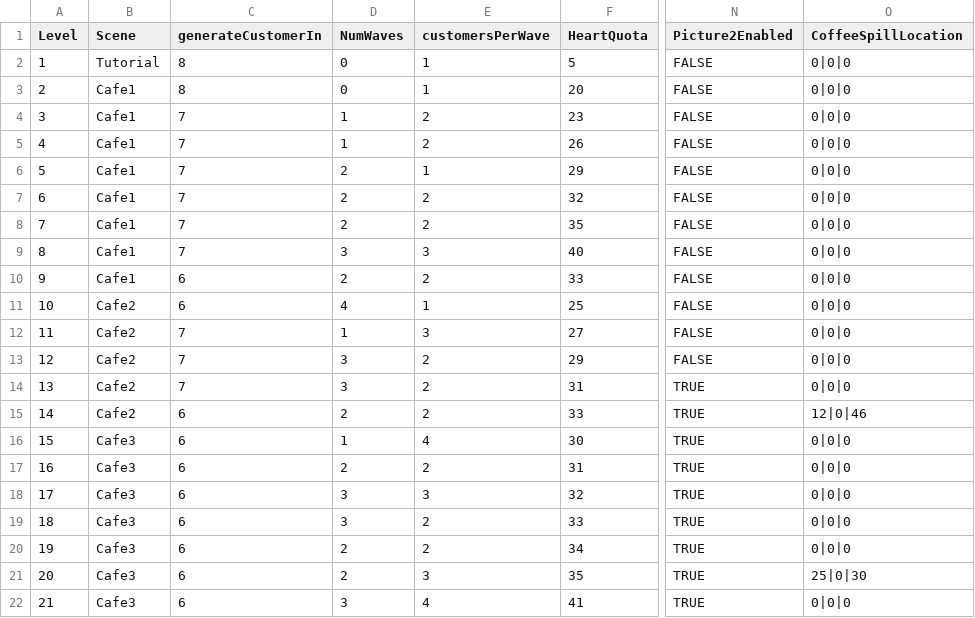
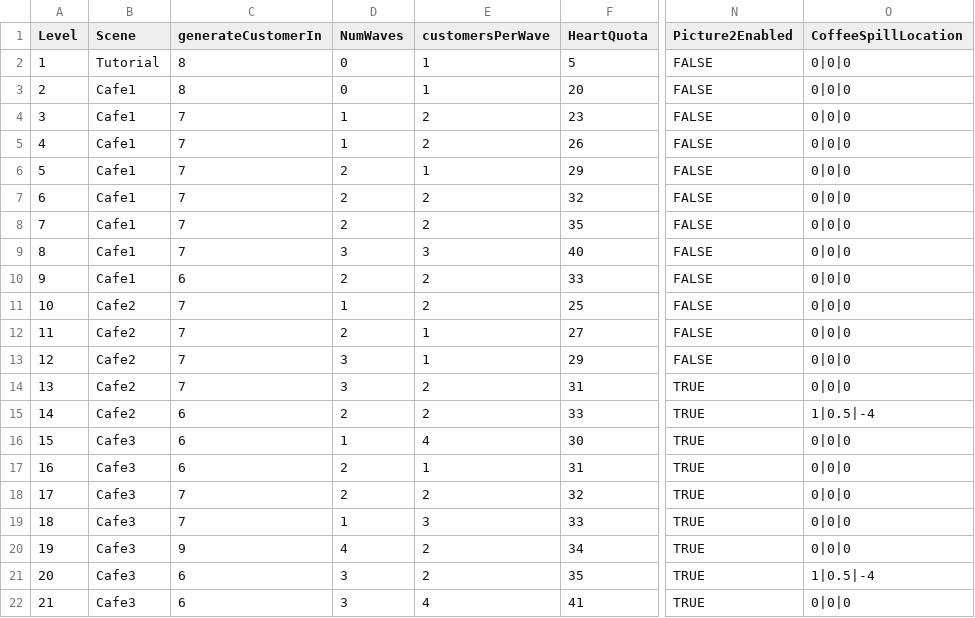
Before and after one commit to nwalker2398/ABrewtifulDay, a CSV file: abrewtifulday/Assets/Scripts/levels.csv, drawn as a sheet; only a part is shown, gaps mark what is left out; the diff names each change by its address in the sheet, - before the commit and + after, or states it on an @@ line.

Commit message:
Finish adjusting customer generation speeds

```diff
--- a/abrewtifulday/Assets/Scripts/levels.csv
+++ b/abrewtifulday/Assets/Scripts/levels.csv
-C11 (generateCustomerIn): 6
+C11 (generateCustomerIn): 7
-D11 (NumWaves): 4
+D11 (NumWaves): 1
-E11 (customersPerWave): 1
+E11 (customersPerWave): 2
-D12 (NumWaves): 1
+D12 (NumWaves): 2
-E12 (customersPerWave): 3
+E12 (customersPerWave): 1
-E13 (customersPerWave): 2
+E13 (customersPerWave): 1
-O15 (CoffeeSpillLocation): 12|0|46
+O15 (CoffeeSpillLocation): 1|0.5|-4
-E17 (customersPerWave): 2
+E17 (customersPerWave): 1
-C18:C19 (generateCustomerIn): 6
+C18:C19 (generateCustomerIn): 7
-D18 (NumWaves): 3
+D18 (NumWaves): 2
-E18 (customersPerWave): 3
+E18 (customersPerWave): 2
-D19 (NumWaves): 3
+D19 (NumWaves): 1
-E19 (customersPerWave): 2
+E19 (customersPerWave): 3
-C20 (generateCustomerIn): 6
+C20 (generateCustomerIn): 9
-D20 (NumWaves): 2
+D20 (NumWaves): 4
-D21 (NumWaves): 2
+D21 (NumWaves): 3
-E21 (customersPerWave): 3
+E21 (customersPerWave): 2
-O21 (CoffeeSpillLocation): 25|0|30
+O21 (CoffeeSpillLocation): 1|0.5|-4
```
Also changed, not shown: 7 other files.
